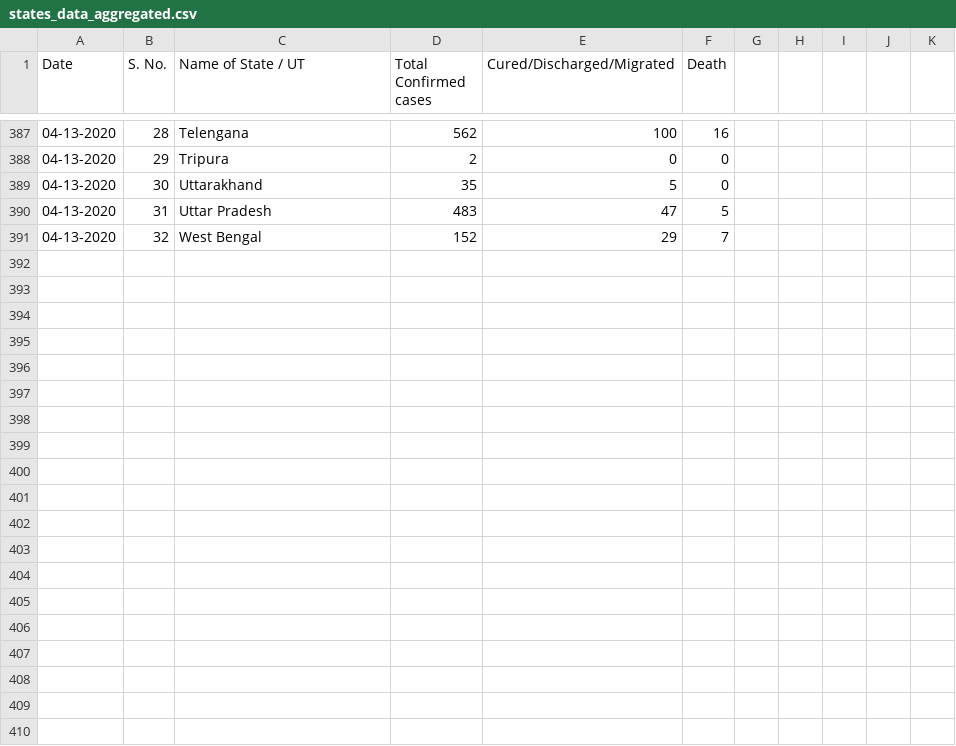
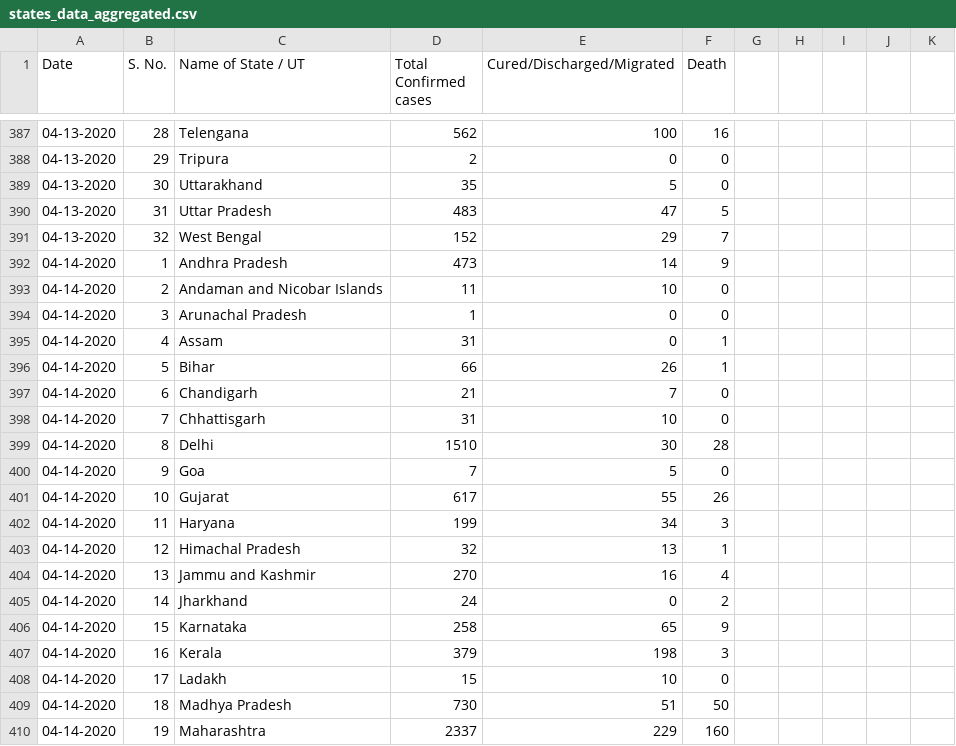
Before and after one commit to udaykadaboina/COVID19_India, a CSV file: data/states_data_aggregated.csv, drawn as a sheet; only a part is shown, gaps mark what is left out; the diff covers the shown part only; the diff names each change by its address in the sheet, - before the commit and + after, or states it on an @@ line.

Commit message:
data upload 04-14-2020

```diff
--- a/data/states_data_aggregated.csv
+++ b/data/states_data_aggregated.csv
+row 392: 04-14-2020 | 1 | Andhra Pradesh | 473 | 14 | 9
+row 393: 04-14-2020 | 2 | Andaman and Nicobar Islands | 11 | 10 | 0
+row 394: 04-14-2020 | 3 | Arunachal Pradesh | 1 | 0 | 0
+row 395: 04-14-2020 | 4 | Assam | 31 | 0 | 1
+row 396: 04-14-2020 | 5 | Bihar | 66 | 26 | 1
+row 397: 04-14-2020 | 6 | Chandigarh | 21 | 7 | 0
+row 398: 04-14-2020 | 7 | Chhattisgarh | 31 | 10 | 0
+row 399: 04-14-2020 | 8 | Delhi | 1510 | 30 | 28
+row 400: 04-14-2020 | 9 | Goa | 7 | 5 | 0
+row 401: 04-14-2020 | 10 | Gujarat | 617 | 55 | 26
+row 402: 04-14-2020 | 11 | Haryana | 199 | 34 | 3
+row 403: 04-14-2020 | 12 | Himachal Pradesh | 32 | 13 | 1
+row 404: 04-14-2020 | 13 | Jammu and Kashmir | 270 | 16 | 4
+row 405: 04-14-2020 | 14 | Jharkhand | 24 | 0 | 2
+row 406: 04-14-2020 | 15 | Karnataka | 258 | 65 | 9
+row 407: 04-14-2020 | 16 | Kerala | 379 | 198 | 3
+row 408: 04-14-2020 | 17 | Ladakh | 15 | 10 | 0
+row 409: 04-14-2020 | 18 | Madhya Pradesh | 730 | 51 | 50
+row 410: 04-14-2020 | 19 | Maharashtra | 2337 | 229 | 160
```
Also changed, not shown: 14 added rows elsewhere in this file, 1 other file.
